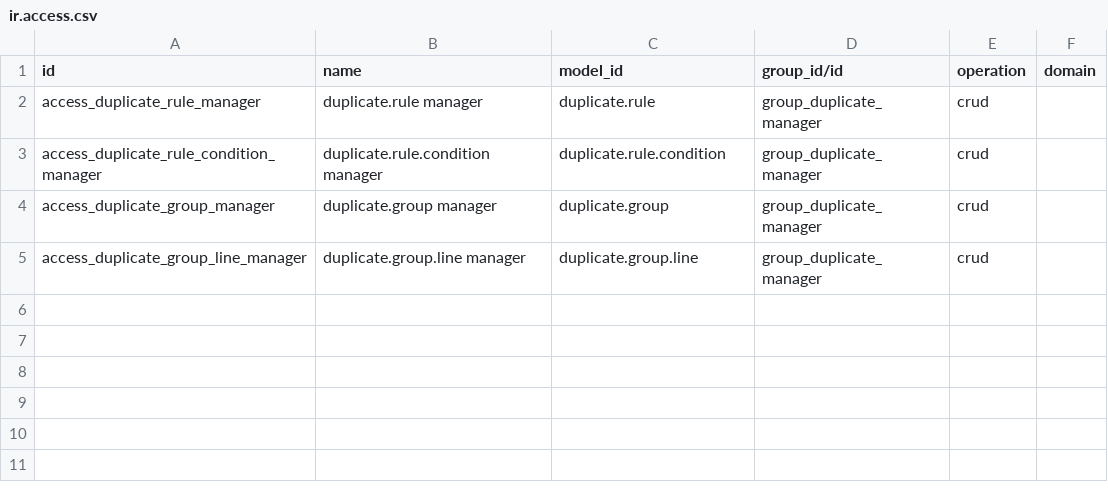
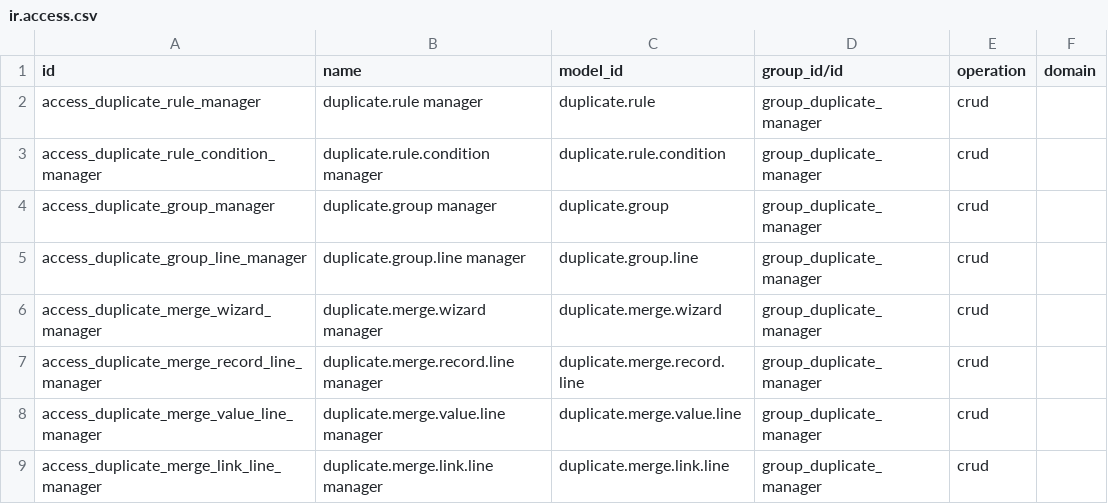
Before and after one commit to duonglong/dummyrepo, a CSV file: new_duplicate_record_detector/security/ir.access.csv, drawn as a sheet; the diff names each change by its address in the sheet, - before the commit and + after, or states it on an @@ line.

```diff
--- a/new_duplicate_record_detector/security/ir.access.csv
+++ b/new_duplicate_record_detector/security/ir.access.csv
+row 6: access_duplicate_merge_wizard_manager | duplicate.merge.wizard manager | duplicate.merge.wizard | group_duplicate_manager | crud
+row 7: access_duplicate_merge_record_line_manager | duplicate.merge.record.line manager | duplicate.merge.record.line | group_duplicate_manager | crud
+row 8: access_duplicate_merge_value_line_manager | duplicate.merge.value.line manager | duplicate.merge.value.line | group_duplicate_manager | crud
+row 9: access_duplicate_merge_link_line_manager | duplicate.merge.link.line manager | duplicate.merge.link.line | group_duplicate_manager | crud
```
Also changed, not shown: 12 other files.
